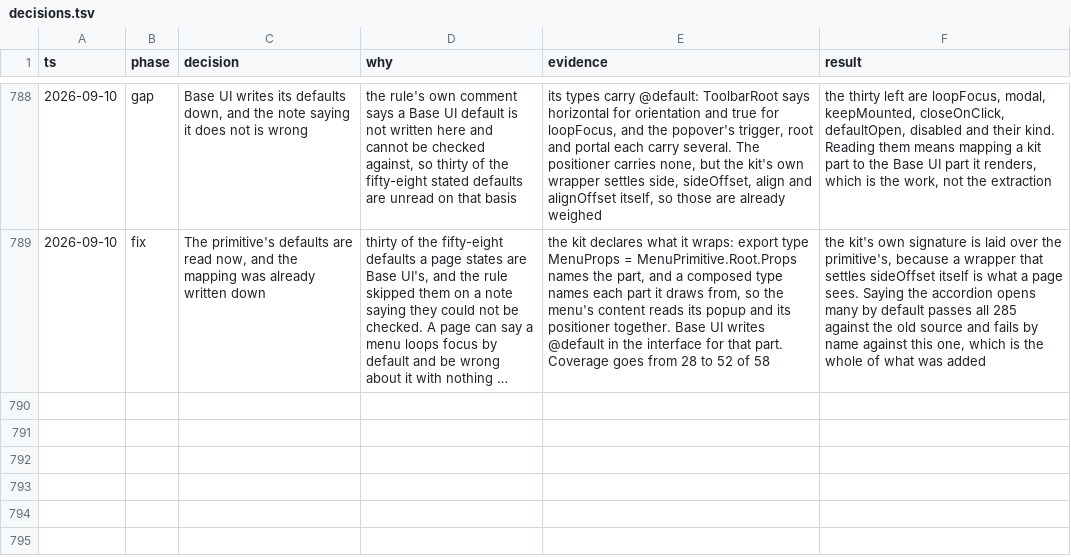
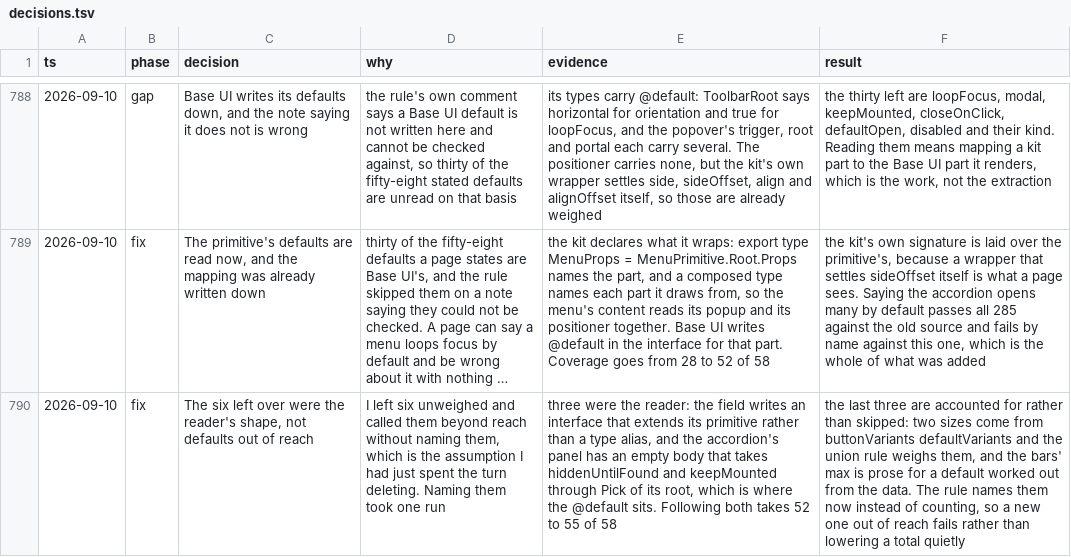
Before and after one commit to tyler-mitchell/infinite-canvas, a TSV file: packages/polkadot-ui/docs/internal/decisions.tsv, drawn as a sheet; only a part is shown, gaps mark what is left out; long unchanged cells end in …; the diff names each change by its address in the sheet, - before the commit and + after, or states it on an @@ line.

```diff
--- a/packages/polkadot-ui/docs/internal/decisions.tsv
+++ b/packages/polkadot-ui/docs/internal/decisions.tsv
+row 790: 2026-09-10 | fix | The six left over were the reader's shape, not defaults out of reach | I left six unweighed and called them beyond reach without naming them, which is the assumption I had just spent the turn deleting. Naming them took one run | three were the reader: the field writes an interface that extends its primitive rather than a type alias, and the accordion's panel has an empty body that takes hiddenUntilFound and keepMounted through Pick of its root, which is where the @default sits. Following both takes 52 to 55 of 58 | the last three are accounted for rather than skipped: two sizes come from buttonVariants defaultVariants and the union rule weighs them, and the bars' max is prose for a default worked out from the data. The rule names them now instead of counting, so a new one out of reach fails rather than lowering a total quietly
```
Also changed, not shown: 1 other file.
